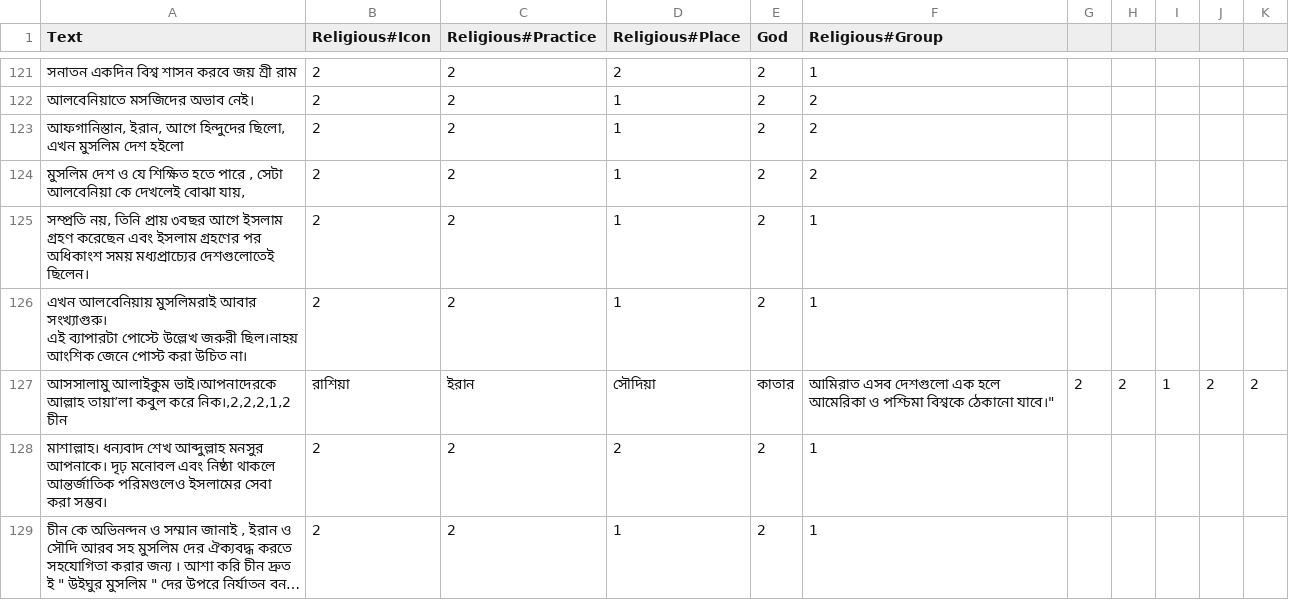
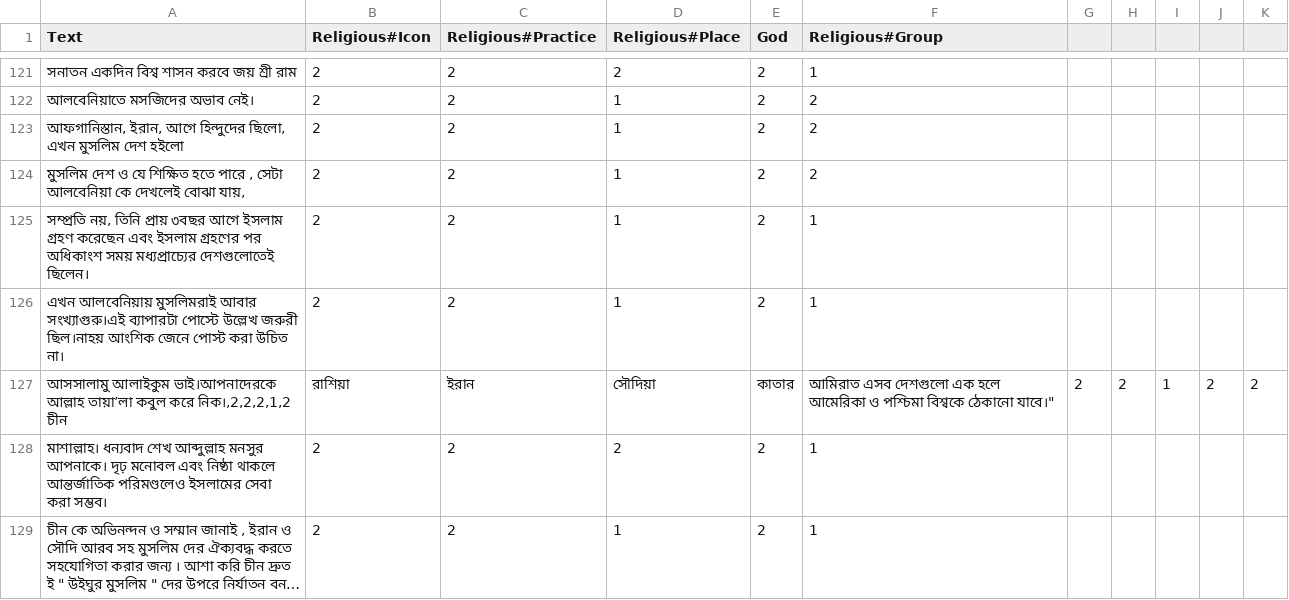
Before and after one commit to Sahim98/Aspect-Category-based-Sentiment-Analysis, a CSV file: train.csv, drawn as a sheet; only a part is shown, gaps mark what is left out; long unchanged cells end in ….

Commit message:
Update train.csv

```diff
--- a/train.csv
+++ b/train.csv
@@ -125,4 +125,3 @@ Text,Religious#Icon,Religious#Practice,Religious#Place,God,Religious#Group
 "সম্প্রতি নয়, তিনি প্রায় ৩বছর আগে ইসলাম গ্রহণ করেছেন এবং ইসলাম গ্রহণের পর অধিকাংশ সময় মধ্যপ্রাচ্যের দেশগুলোতেই ছিলেন।",2,2,1,2,1
-"এখন আলবেনিয়ায় মুসলিমরাই আবার সংখ্যাগুরু।
-এই ব্যাপারটা পোস্টে উল্লেখ জরুরী ছিল।নাহয় আংশিক জেনে পোস্ট করা উচিত না।",2,2,1,2,1
+"এখন আলবেনিয়ায় মুসলিমরাই আবার সংখ্যাগুরু।এই ব্যাপারটা পোস্টে উল্লেখ জরুরী ছিল।নাহয় আংশিক জেনে পোস্ট করা উচিত না।",2,2,1,2,1
 "আসসালামু আলাইকুম ভাই।আপনাদেরকে আল্লাহ তায়া’লা কবুল করে নিক।,2,2,2,1,2
```
